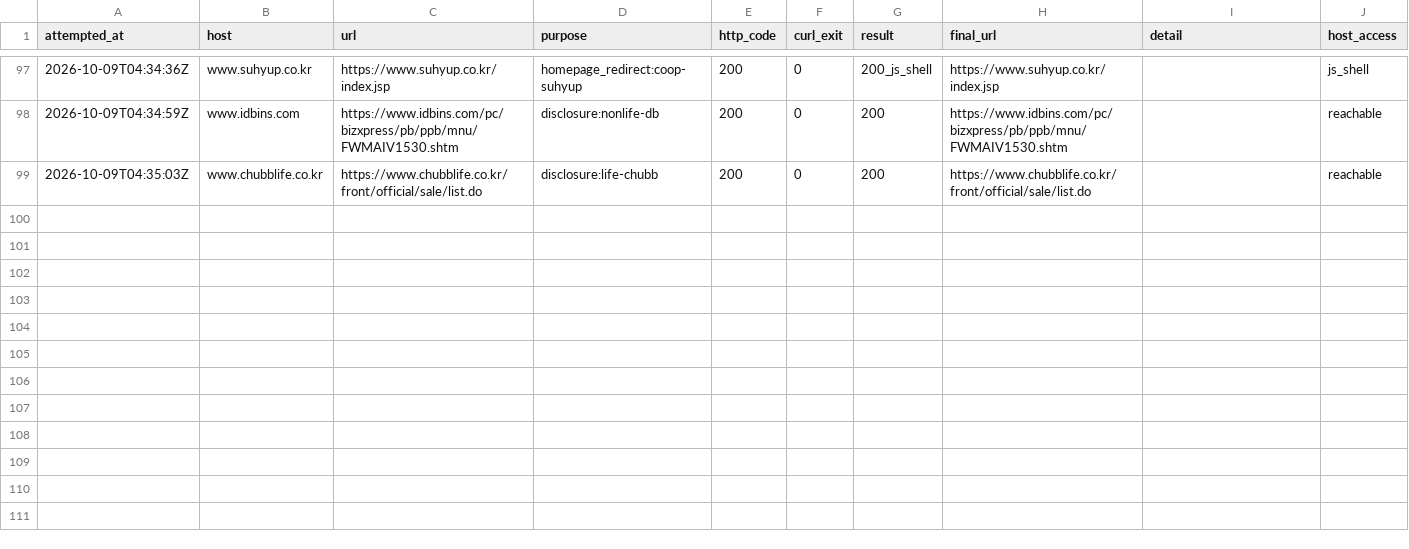
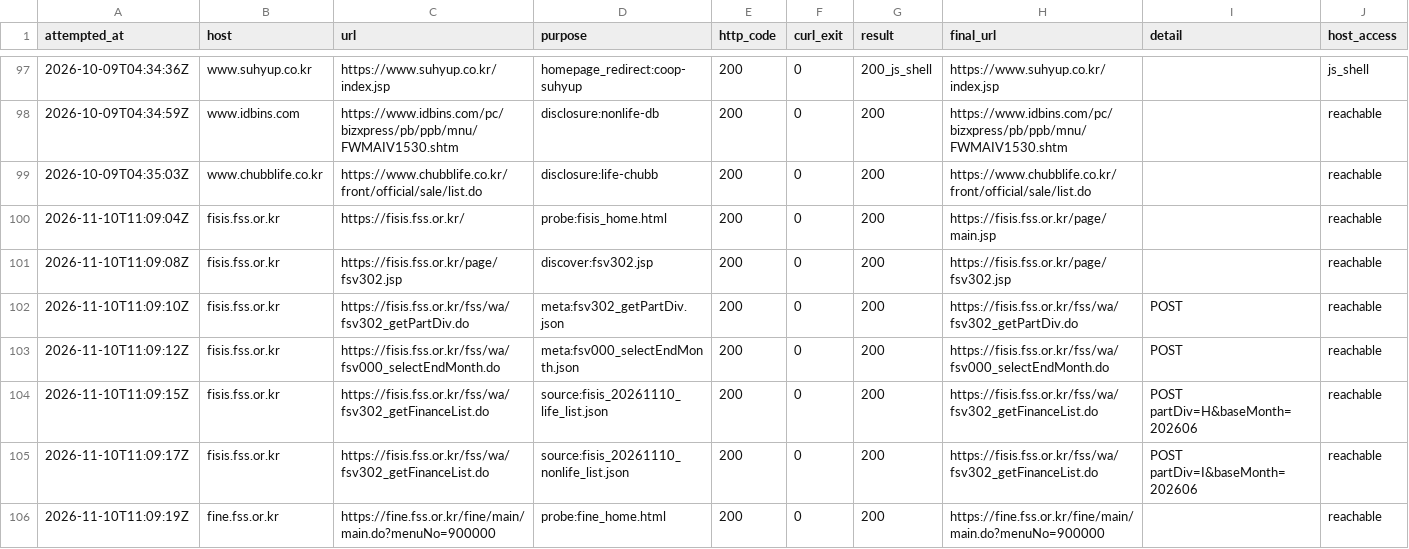
Before and after one commit to SUNBURN-Golden/ONJEON, a CSV file: data/registry/access_log.csv, drawn as a sheet; only a part is shown, gaps mark what is left out; the diff covers the shown part only; the diff names each change by its address in the sheet, - before the commit and + after, or states it on an @@ line.

Commit message:
audit5-registry-readme-sync: `data/registry/README.md:97` lists `tls_error` twice. The FISIS re-check due after 2026-10-11 (`:104

```diff
--- a/data/registry/access_log.csv
+++ b/data/registry/access_log.csv
+row 100: 2026-11-10T11:09:04Z | fisis.fss.or.kr | https://fisis.fss.or.kr/ | probe:fisis_home.html | 200 | 0 | 200 | https://fisis.fss.or.kr/page/main.jsp |  | reachable
+row 101: 2026-11-10T11:09:08Z | fisis.fss.or.kr | https://fisis.fss.or.kr/page/fsv302.jsp | discover:fsv302.jsp | 200 | 0 | 200 | https://fisis.fss.or.kr/page/fsv302.jsp |  | reachable
+row 102: 2026-11-10T11:09:10Z | fisis.fss.or.kr | https://fisis.fss.or.kr/fss/wa/fsv302_getPartDiv.do | meta:fsv302_getPartDiv.json | 200 | 0 | 200 | https://fisis.fss.or.kr/fss/wa/fsv302_getPartDiv.do | POST | reachable
+row 103: 2026-11-10T11:09:12Z | fisis.fss.or.kr | https://fisis.fss.or.kr/fss/wa/fsv000_selectEndMonth.do | meta:fsv000_selectEndMonth.json | 200 | 0 | 200 | https://fisis.fss.or.kr/fss/wa/fsv000_selectEndMonth.do | POST | reachable
+row 104: 2026-11-10T11:09:15Z | fisis.fss.or.kr | https://fisis.fss.or.kr/fss/wa/fsv302_getFinanceList.do | source:fisis_20261110_life_list.json | 200 | 0 | 200 | https://fisis.fss.or.kr/fss/wa/fsv302_getFinanceList.do | POST partDiv=H&baseMonth=202606 | reachable
+row 105: 2026-11-10T11:09:17Z | fisis.fss.or.kr | https://fisis.fss.or.kr/fss/wa/fsv302_getFinanceList.do | source:fisis_20261110_nonlife_list.json | 200 | 0 | 200 | https://fisis.fss.or.kr/fss/wa/fsv302_getFinanceList.do | POST partDiv=I&baseMonth=202606 | reachable
+row 106: 2026-11-10T11:09:19Z | fine.fss.or.kr | https://fine.fss.or.kr/fine/main/main.do?menuNo=900000 | probe:fine_home.html | 200 | 0 | 200 | https://fine.fss.or.kr/fine/main/main.do?menuNo=900000 |  | reachable
```
Also changed, not shown: 7 added rows elsewhere in this file, data/registry/sources.csv, 12 other files.
